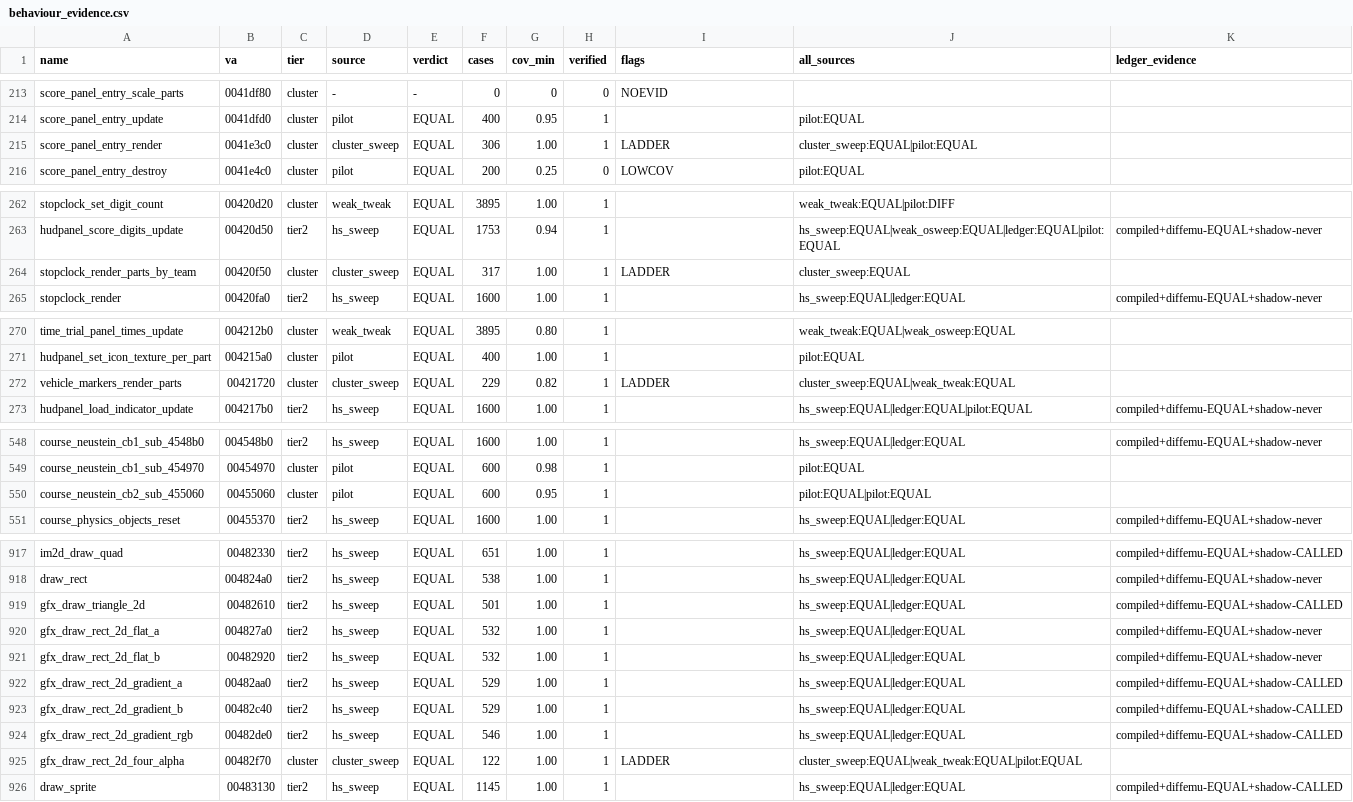
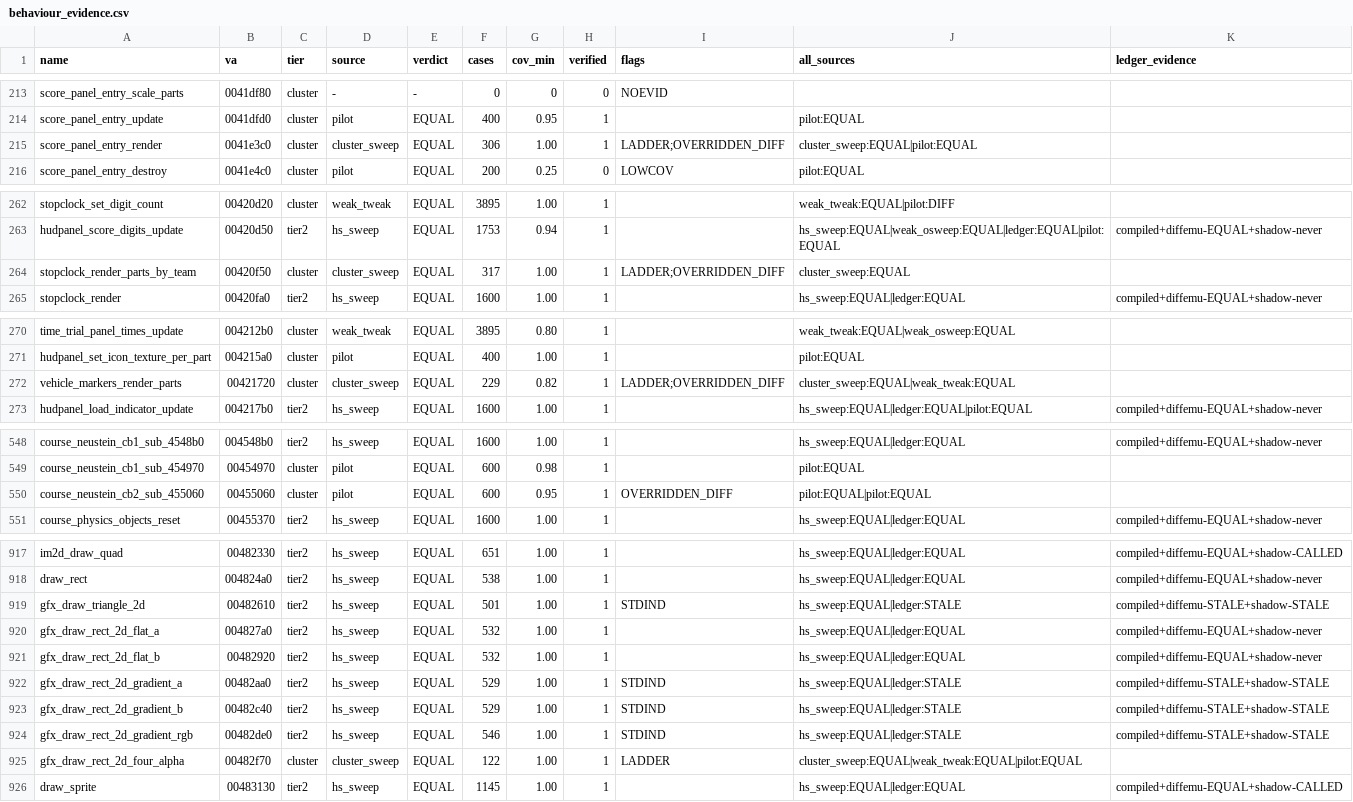
Before and after one commit to mashed-reverse-engineering/MFL-recomp, a CSV file: data/behaviour_evidence.csv, drawn as a sheet; only a part is shown, gaps mark what is left out; the diff covers the shown part only.

Commit message:
Update source and progress: 2857 functions published in src/ (each once)

```diff
--- a/data/behaviour_evidence.csv
+++ b/data/behaviour_evidence.csv
@@ -214,3 +214,3 @@ score_panel_entry_scale_parts,0041df80,cluster,-,-,0,0,0,NOEVID,,
 score_panel_entry_update,0041dfd0,cluster,pilot,EQUAL,400,0.95,1,,pilot:EQUAL,
-score_panel_entry_render,0041e3c0,cluster,cluster_sweep,EQUAL,306,1.00,1,LADDER,cluster_sweep:EQUAL|pilot:EQUAL,
+score_panel_entry_render,0041e3c0,cluster,cluster_sweep,EQUAL,306,1.00,1,LADDER;OVERRIDDEN_DIFF,cluster_sweep:EQUAL|pilot:EQUAL,
 score_panel_entry_destroy,0041e4c0,cluster,pilot,EQUAL,200,0.25,0,LOWCOV,pilot:EQUAL,
@@ -263,3 +263,3 @@ stopclock_set_digit_count,00420d20,cluster,weak_tweak,EQUAL,3895,1.00,1,,weak_tw
 hudpanel_score_digits_update,00420d50,tier2,hs_sweep,EQUAL,1753,0.94,1,,hs_sweep:EQUAL|weak_osweep:EQUAL|ledger:EQUAL|pilot:EQUAL,compiled+diffemu-EQUAL+shadow-never
-stopclock_render_parts_by_team,00420f50,cluster,cluster_sweep,EQUAL,317,1.00,1,LADDER,cluster_sweep:EQUAL,
+stopclock_render_parts_by_team,00420f50,cluster,cluster_sweep,EQUAL,317,1.00,1,LADDER;OVERRIDDEN_DIFF,cluster_sweep:EQUAL,
 stopclock_render,00420fa0,tier2,hs_sweep,EQUAL,1600,1.00,1,,hs_sweep:EQUAL|ledger:EQUAL,compiled+diffemu-EQUAL+shadow-never
@@ -271,3 +271,3 @@ time_trial_panel_times_update,004212b0,cluster,weak_tweak,EQUAL,3895,0.80,1,,wea
 hudpanel_set_icon_texture_per_part,004215a0,cluster,pilot,EQUAL,400,1.00,1,,pilot:EQUAL,
-vehicle_markers_render_parts,00421720,cluster,cluster_sweep,EQUAL,229,0.82,1,LADDER,cluster_sweep:EQUAL|weak_tweak:EQUAL,
+vehicle_markers_render_parts,00421720,cluster,cluster_sweep,EQUAL,229,0.82,1,LADDER;OVERRIDDEN_DIFF,cluster_sweep:EQUAL|weak_tweak:EQUAL,
 hudpanel_load_indicator_update,004217b0,tier2,hs_sweep,EQUAL,1600,1.00,1,,hs_sweep:EQUAL|ledger:EQUAL|pilot:EQUAL,compiled+diffemu-EQUAL+shadow-never
@@ -549,3 +549,3 @@ course_neustein_cb1_sub_4548b0,004548b0,tier2,hs_sweep,EQUAL,1600,1.00,1,,hs_swe
 course_neustein_cb1_sub_454970,00454970,cluster,pilot,EQUAL,600,0.98,1,,pilot:EQUAL,
-course_neustein_cb2_sub_455060,00455060,cluster,pilot,EQUAL,600,0.95,1,,pilot:EQUAL|pilot:EQUAL,
+course_neustein_cb2_sub_455060,00455060,cluster,pilot,EQUAL,600,0.95,1,OVERRIDDEN_DIFF,pilot:EQUAL|pilot:EQUAL,
 course_physics_objects_reset,00455370,tier2,hs_sweep,EQUAL,1600,1.00,1,,hs_sweep:EQUAL|ledger:EQUAL,compiled+diffemu-EQUAL+shadow-never
@@ -918,8 +918,8 @@ im2d_draw_quad,00482330,tier2,hs_sweep,EQUAL,651,1.00,1,,hs_sweep:EQUAL|ledger:E
 draw_rect,004824a0,tier2,hs_sweep,EQUAL,538,1.00,1,,hs_sweep:EQUAL|ledger:EQUAL,compiled+diffemu-EQUAL+shadow-never
-gfx_draw_triangle_2d,00482610,tier2,hs_sweep,EQUAL,501,1.00,1,,hs_sweep:EQUAL|ledger:EQUAL,compiled+diffemu-EQUAL+shadow-CALLED
+gfx_draw_triangle_2d,00482610,tier2,hs_sweep,EQUAL,501,1.00,1,STDIND,hs_sweep:EQUAL|ledger:STALE,compiled+diffemu-STALE+shadow-STALE
 gfx_draw_rect_2d_flat_a,004827a0,tier2,hs_sweep,EQUAL,532,1.00,1,,hs_sweep:EQUAL|ledger:EQUAL,compiled+diffemu-EQUAL+shadow-never
 gfx_draw_rect_2d_flat_b,00482920,tier2,hs_sweep,EQUAL,532,1.00,1,,hs_sweep:EQUAL|ledger:EQUAL,compiled+diffemu-EQUAL+shadow-never
-gfx_draw_rect_2d_gradient_a,00482aa0,tier2,hs_sweep,EQUAL,529,1.00,1,,hs_sweep:EQUAL|ledger:EQUAL,compiled+diffemu-EQUAL+shadow-CALLED
-gfx_draw_rect_2d_gradient_b,00482c40,tier2,hs_sweep,EQUAL,529,1.00,1,,hs_sweep:EQUAL|ledger:EQUAL,compiled+diffemu-EQUAL+shadow-CALLED
-gfx_draw_rect_2d_gradient_rgb,00482de0,tier2,hs_sweep,EQUAL,546,1.00,1,,hs_sweep:EQUAL|ledger:EQUAL,compiled+diffemu-EQUAL+shadow-CALLED
+gfx_draw_rect_2d_gradient_a,00482aa0,tier2,hs_sweep,EQUAL,529,1.00,1,STDIND,hs_sweep:EQUAL|ledger:STALE,compiled+diffemu-STALE+shadow-STALE
+gfx_draw_rect_2d_gradient_b,00482c40,tier2,hs_sweep,EQUAL,529,1.00,1,STDIND,hs_sweep:EQUAL|ledger:STALE,compiled+diffemu-STALE+shadow-STALE
+gfx_draw_rect_2d_gradient_rgb,00482de0,tier2,hs_sweep,EQUAL,546,1.00,1,STDIND,hs_sweep:EQUAL|ledger:STALE,compiled+diffemu-STALE+shadow-STALE
 gfx_draw_rect_2d_four_alpha,00482f70,cluster,cluster_sweep,EQUAL,122,1.00,1,LADDER,cluster_sweep:EQUAL|weak_tweak:EQUAL|pilot:EQUAL,
```
Also changed, not shown: 5 edited cells elsewhere in this file, data/tier_ledger.csv, 24 other files.
